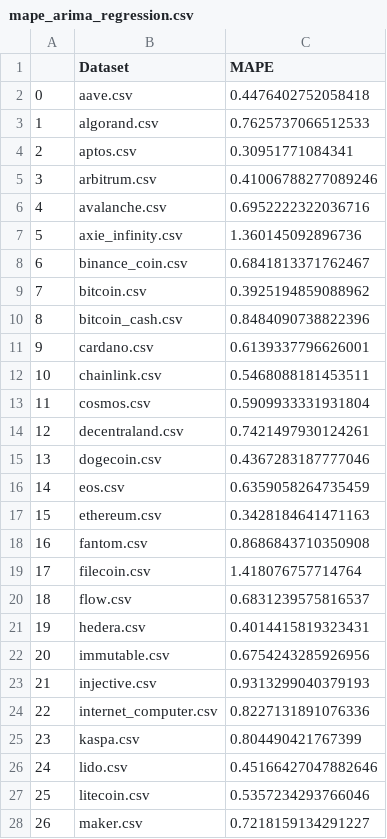
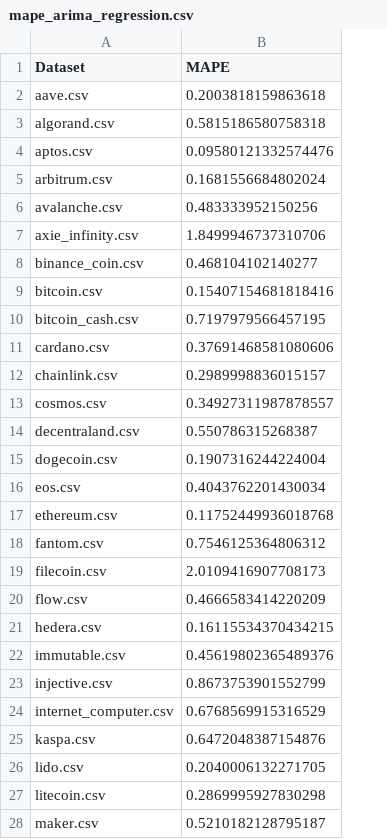
Before and after one commit to 18nghiado/DATA2010, a CSV file: data/results-old/mape_arima_regression.csv, drawn as a sheet; only a part is shown; removed rows and columns are numbered as before the commit, all else as after; the diff covers the shown part only; the diff names each change by its address in the sheet, - before the commit and + after, or states it on an @@ line.

```diff
--- a/data/results-old/mape_arima_regression.csv
+++ b/data/results-old/mape_arima_regression.csv
-column A, rows 2-28: 0 | 1 | 2 | 3 | 4 | 5 | 6 | 7 | 8 | 9 | 10 | 11 | 12 | 13 | 14 | 15 | 16 | 17 | 18 | 19 | 20 | 21 | 22 | 23 | 24 | 25 | 26
-B2 (MAPE): 0.4476402752058418
+B2 (MAPE): 0.2003818159863618
-B3 (MAPE): 0.7625737066512533
+B3 (MAPE): 0.5815186580758318
-B4 (MAPE): 0.30951771084341
+B4 (MAPE): 0.09580121332574476
-B5 (MAPE): 0.41006788277089246
+B5 (MAPE): 0.1681556684802024
-B6 (MAPE): 0.6952222322036716
+B6 (MAPE): 0.483333952150256
-B7 (MAPE): 1.360145092896736
+B7 (MAPE): 1.8499946737310706
-B8 (MAPE): 0.6841813371762467
+B8 (MAPE): 0.468104102140277
-B9 (MAPE): 0.3925194859088962
+B9 (MAPE): 0.15407154681818416
-B10 (MAPE): 0.8484090738822396
+B10 (MAPE): 0.7197979566457195
-B11 (MAPE): 0.6139337796626001
+B11 (MAPE): 0.37691468581080606
-B12 (MAPE): 0.5468088181453511
+B12 (MAPE): 0.2989998836015157
-B13 (MAPE): 0.5909933331931804
+B13 (MAPE): 0.34927311987878557
-B14 (MAPE): 0.7421497930124261
+B14 (MAPE): 0.550786315268387
-B15 (MAPE): 0.4367283187777046
+B15 (MAPE): 0.1907316244224004
-B16 (MAPE): 0.6359058264735459
+B16 (MAPE): 0.4043762201430034
-B17 (MAPE): 0.3428184641471163
+B17 (MAPE): 0.11752449936018768
-B18 (MAPE): 0.8686843710350908
+B18 (MAPE): 0.7546125364806312
-B19 (MAPE): 1.418076757714764
+B19 (MAPE): 2.0109416907708173
-B20 (MAPE): 0.6831239575816537
+B20 (MAPE): 0.4666583414220209
-B21 (MAPE): 0.4014415819323431
+B21 (MAPE): 0.16115534370434215
-B22 (MAPE): 0.6754243285926956
+B22 (MAPE): 0.45619802365489376
-B23 (MAPE): 0.9313299040379193
+B23 (MAPE): 0.8673753901552799
-B24 (MAPE): 0.8227131891076336
+B24 (MAPE): 0.6768569915316529
-B25 (MAPE): 0.804490421767399
+B25 (MAPE): 0.6472048387154876
-B26 (MAPE): 0.45166427047882646
+B26 (MAPE): 0.2040006132271705
-B27 (MAPE): 0.5357234293766046
+B27 (MAPE): 0.2869995927830298
-B28 (MAPE): 0.7218159134291227
+B28 (MAPE): 0.5210182128795187
```
Also changed, not shown: 22 edited cells elsewhere in this file, data/results/mape_arima_regression.csv, 1 other file.
